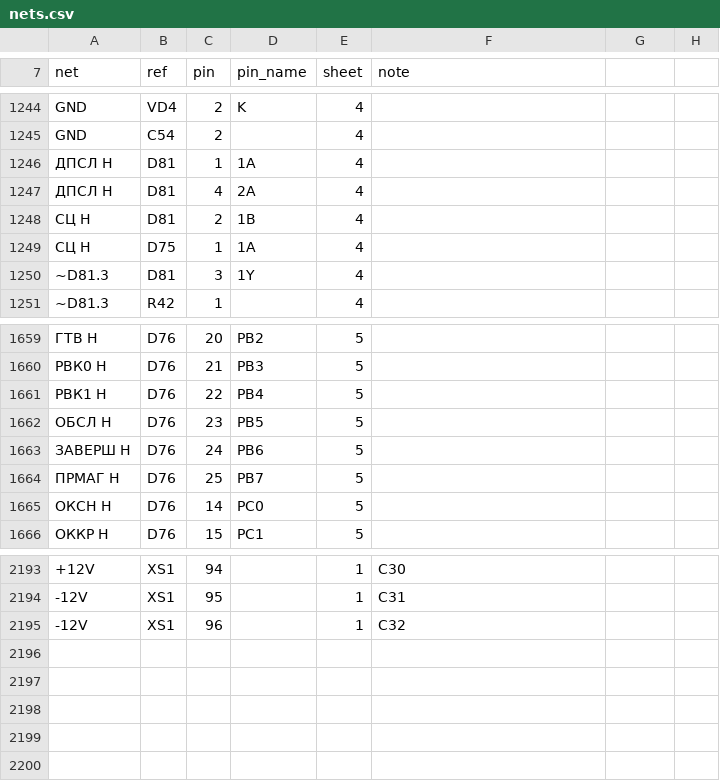
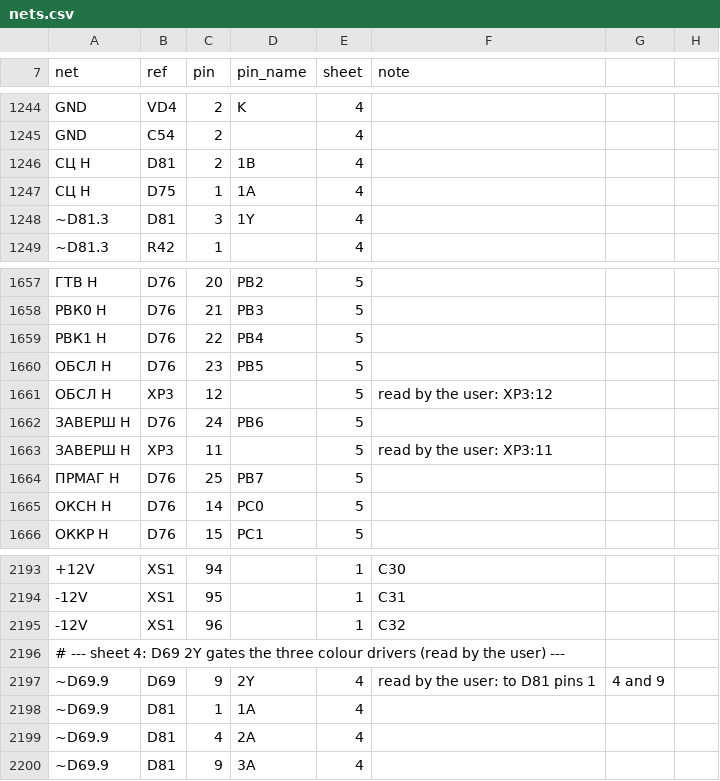
Before and after one commit to vvv104/ms0515-fpga, a CSV file: netlist/nets.csv, drawn as a sheet; only a part is shown, gaps mark what is left out; removed rows and columns are numbered as before the commit, all else as after; the diff names each change by its address in the sheet, - before the commit and + after, or states it on an @@ line.

```diff
--- a/netlist/nets.csv
+++ b/netlist/nets.csv
-row 1246: ДПСЛ H | D81 | 1 | 1A | 4
-row 1247: ДПСЛ H | D81 | 4 | 2A | 4
+row 1661: ОБСЛ H | XP3 | 12 |  | 5 | read by the user: ХР3:12
+row 1663: ЗАВЕРШ H | XP3 | 11 |  | 5 | read by the user: ХР3:11
+row 2196: # --- sheet 4: D69 2Y gates the three colour drivers (read by the user) ---
+row 2197: ~D69.9 | D69 | 9 | 2Y | 4 | read by the user: to D81 pins 1 | 4 and 9
+row 2198: ~D69.9 | D81 | 1 | 1A | 4
+row 2199: ~D69.9 | D81 | 4 | 2A | 4
+row 2200: ~D69.9 | D81 | 9 | 3A | 4
```
Also changed, not shown: 1 other file.
